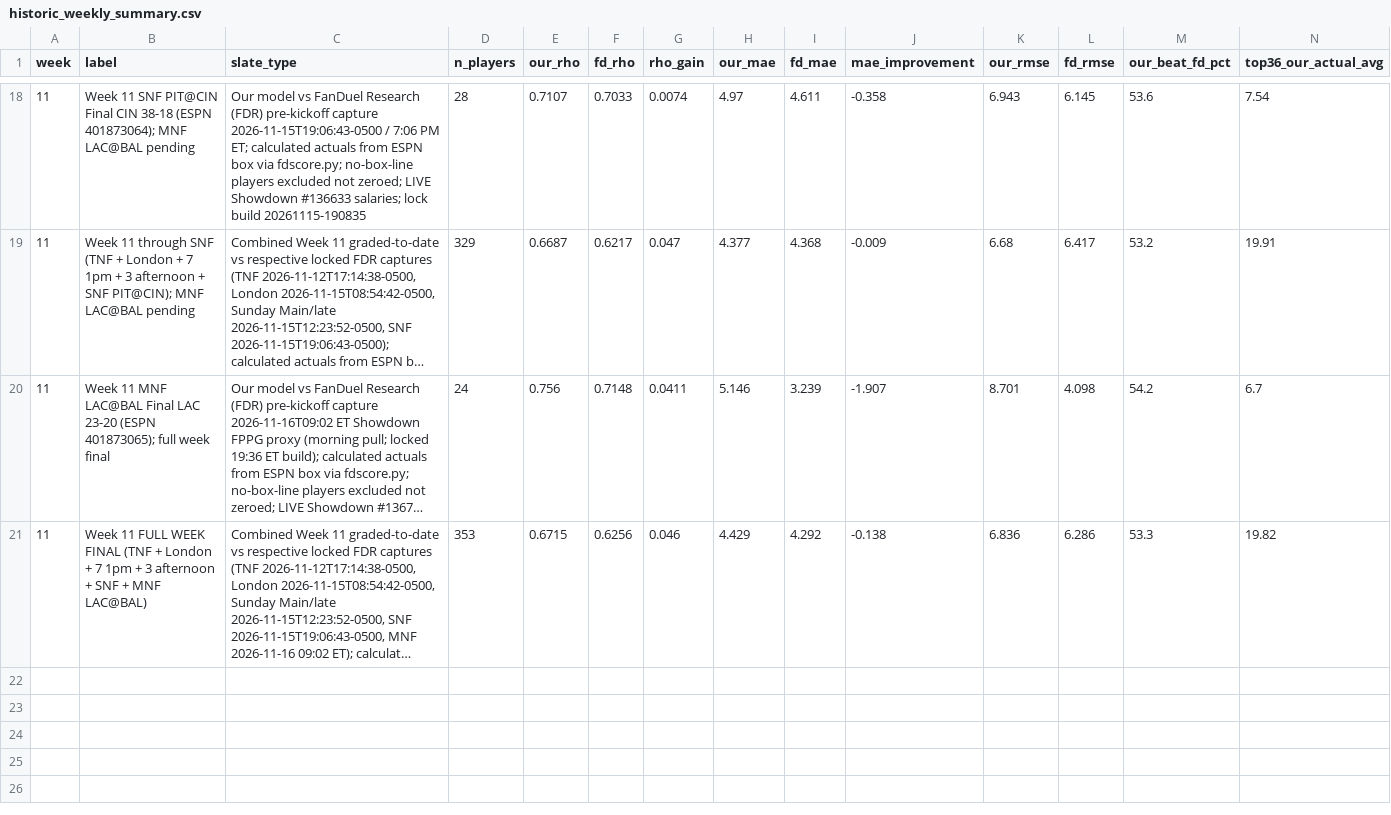
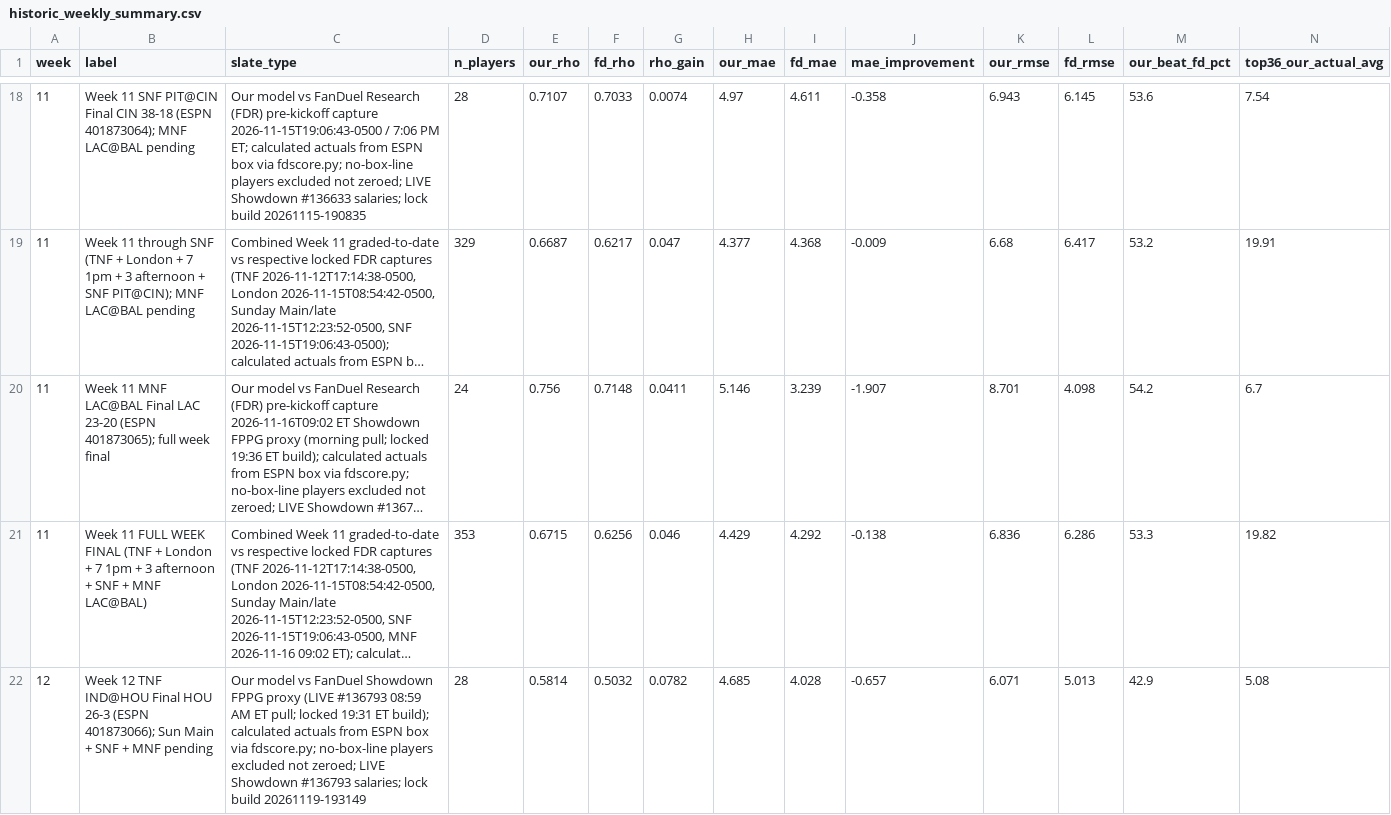
Before and after one commit to wtsarnow/fd-player-board, a CSV file: data/historic_weekly_summary.csv, drawn as a sheet; only a part is shown, gaps mark what is left out; long unchanged cells end in …; rows hold the shown columns only; the diff names each change by its address in the sheet, - before the commit and + after, or states it on an @@ line.

Commit message:
Post-TNF grade: IND@HOU Showdown #136793, Week 12 (build 20261120-001046)

```diff
--- a/data/historic_weekly_summary.csv
+++ b/data/historic_weekly_summary.csv
+row 22: 12 | Week 12 TNF IND@HOU Final HOU 26-3 (ESPN 401873066); Sun Main + SNF + MNF pending | Our model vs FanDuel Showdown FPPG proxy (LIVE #136793 08:59 AM ET pull; locked 19:31 ET build); calculated actuals from ESPN box via fdscore.py; no-box-line players excluded not zeroed; LIVE Showdown #136793 salaries; lock build 20261119-193149 | 28 | 0.5814 | 0.5032 | 0.0782 | 4.685 | 4.028 | -0.657 | 6.071 | 5.013 | 42.9 | 5.08
```
Also changed, not shown: data/accuracy_meta.csv, data/historic_position_summary.csv, 2 other files.
